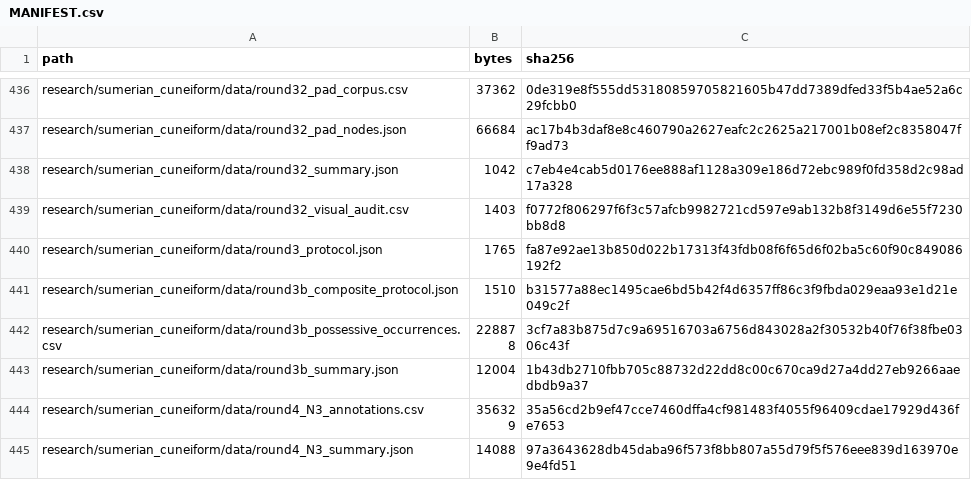
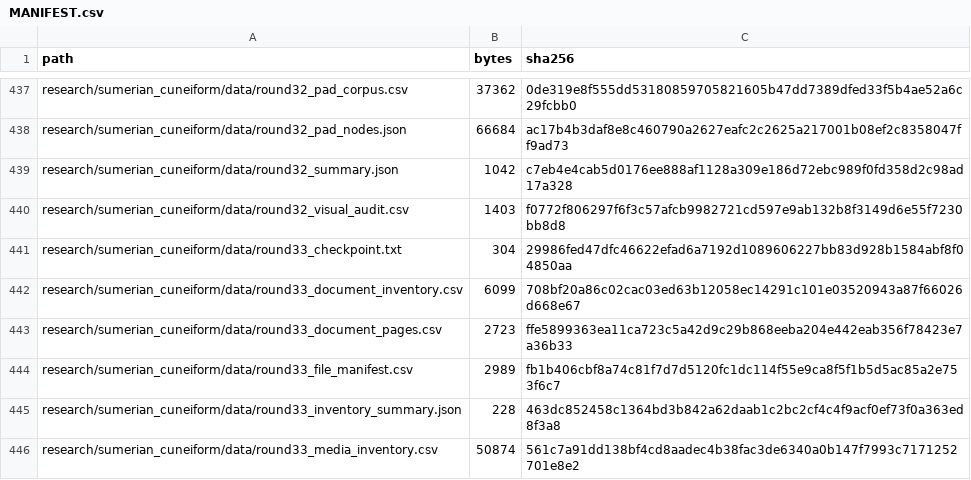
Before and after one commit to DauletBai/tartarus, a CSV file: MANIFEST.csv, drawn as a sheet; only a part is shown, gaps mark what is left out; the shorter side is filled out with more unchanged rows; the diff covers the shown part only; the diff names each change by its address in the sheet, - before the commit and + after, or states it on an @@ line.

Commit message:
Research round 33: archive-wide image-first inventory and review

```diff
--- a/MANIFEST.csv
+++ b/MANIFEST.csv
+row 441: research/sumerian_cuneiform/data/round33_checkpoint.txt | 304 | 29986fed47dfc46622efad6a7192d1089606227bb83d928b1584abf8f04850aa
+row 442: research/sumerian_cuneiform/data/round33_document_inventory.csv | 6099 | 708bf20a86c02cac03ed63b12058ec14291c101e03520943a87f66026d668e67
+row 443: research/sumerian_cuneiform/data/round33_document_pages.csv | 2723 | ffe5899363ea11ca723c5a42d9c29b868eeba204e442eab356f78423e7a36b33
+row 444: research/sumerian_cuneiform/data/round33_file_manifest.csv | 2989 | fb1b406cbf8a74c81f7d7d5120fc1dc114f55e9ca8f5f1b5d5ac85a2e753f6c7
+row 445: research/sumerian_cuneiform/data/round33_inventory_summary.json | 228 | 463dc852458c1364bd3b842a62daab1c2bc2cf4c4f9acf0ef73f0a363ed8f3a8
+row 446: research/sumerian_cuneiform/data/round33_media_inventory.csv | 50874 | 561c7a91dd138bf4cd8aadec4b38fac3de6340a0b147f7993c7171252701e8e2
```
Also changed, not shown: 24 added rows and 4 edited cells elsewhere in this file, 33 other files.
